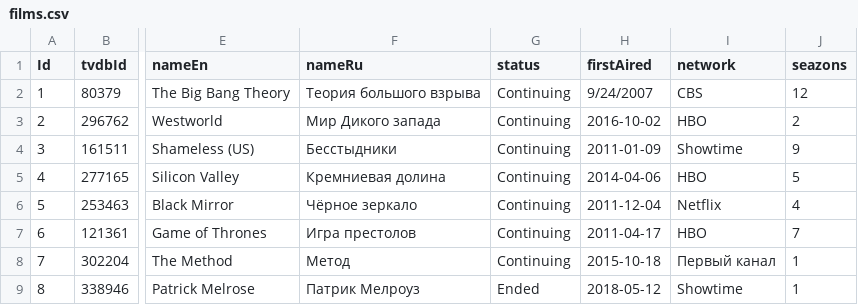
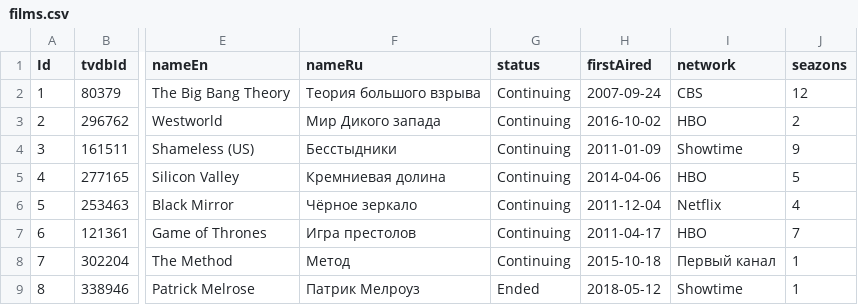
Before and after one commit to kzarms/alisa, a CSV file: films.csv, drawn as a sheet; only a part is shown, gaps mark what is left out; the diff names each change by its address in the sheet, - before the commit and + after, or states it on an @@ line.

```diff
--- a/films.csv
+++ b/films.csv
-H2 (firstAired): 9/24/2007
+H2 (firstAired): 2007-09-24
```
Also changed, not shown: 3 other files.
